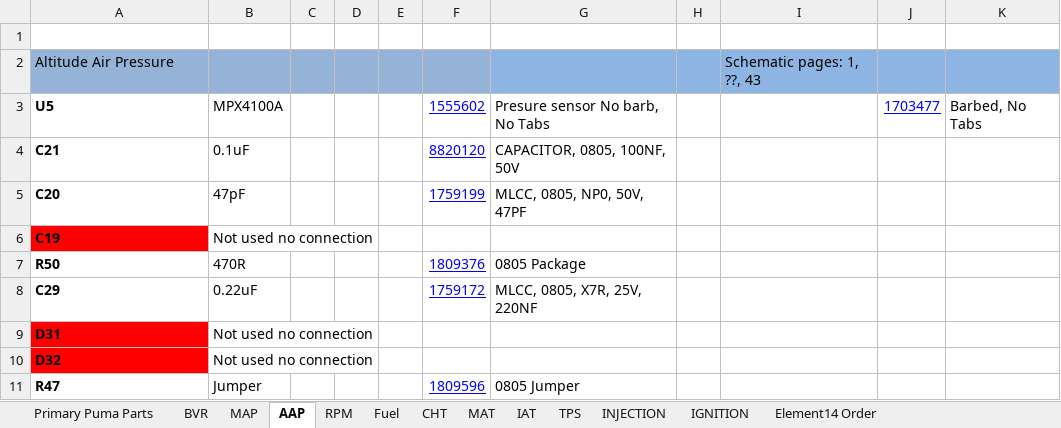
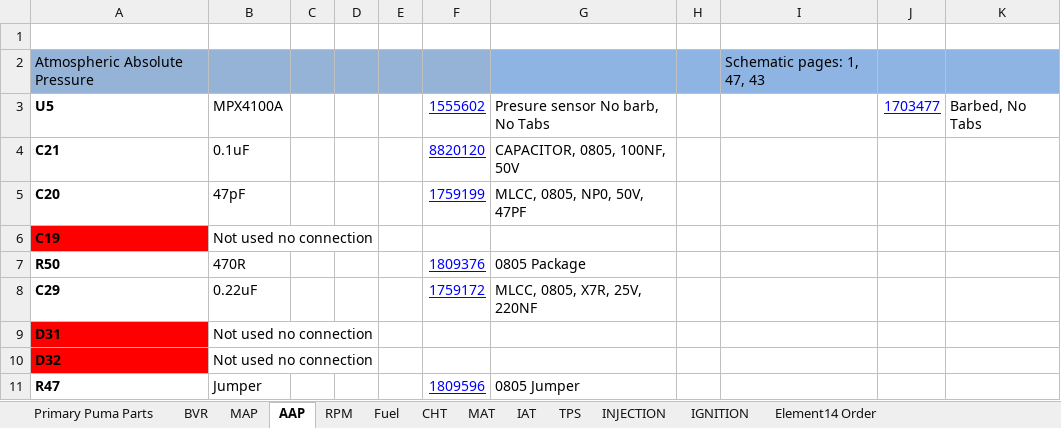
Before and after one commit to presto/Puma-Bom-Element14, an Excel workbook: PumaBom-WithMods-Element14.xlsx, sheet AAP, drawn as a sheet; values as stored, in another font and other column widths than the file's, no borders; the diff names each change by its address in the sheet, - before the commit and + after, or states it on an @@ line.

```diff
--- a/PumaBom-WithMods-Element14.xlsx (sheet AAP)
+++ b/PumaBom-WithMods-Element14.xlsx (sheet AAP)
-A2: Altitude Air Pressure
+A2: Atmospheric Absolute Pressure
-I2: Schematic pages: 1, ??, 43
+I2: Schematic pages: 1, 47, 43
```
Also changed, not shown: sheet IGNITION, sheet INJECTION, sheet MAP, hidden cells.
